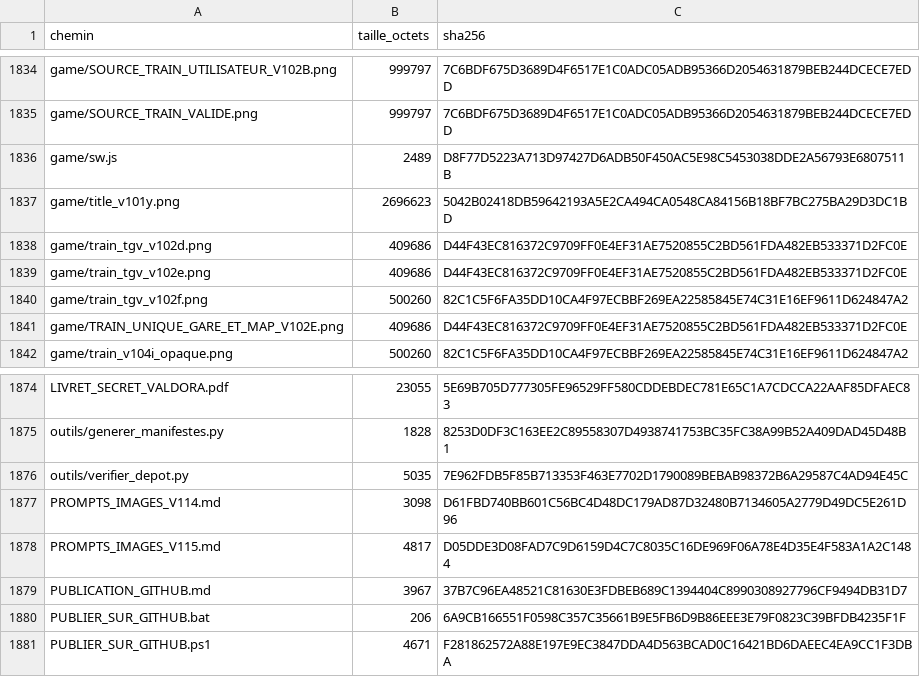
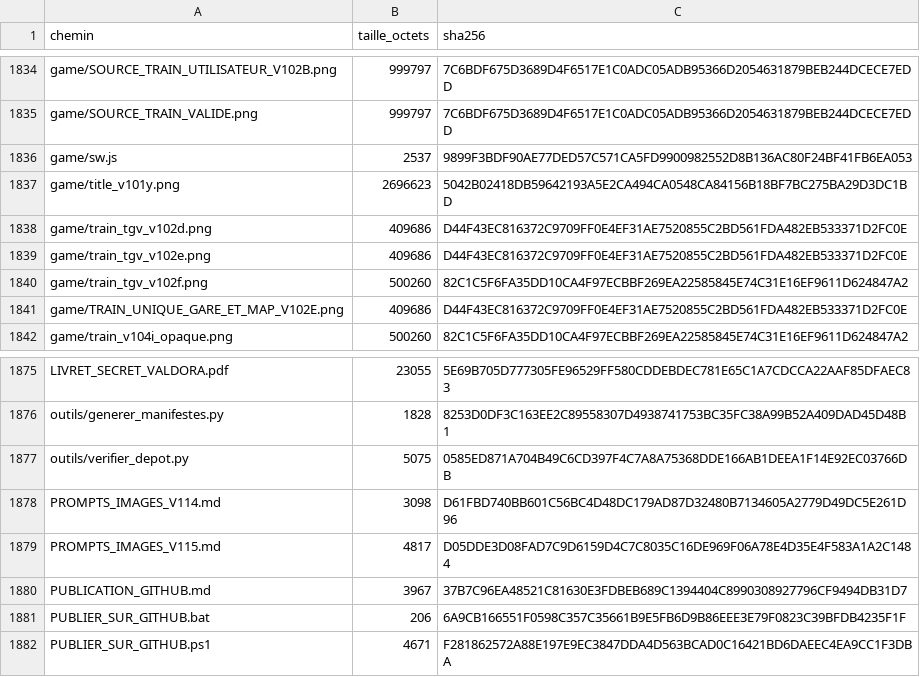
Before and after one commit to cauctomanu-dotcom/eclats-sauvages-valdora, a CSV file: MANIFESTE_SHA256.csv, drawn as a sheet; only a part is shown, gaps mark what is left out; the diff covers the shown part only.

```diff
--- a/MANIFESTE_SHA256.csv
+++ b/MANIFESTE_SHA256.csv
@@ -1835,3 +1835,3 @@ game/SOURCE_TRAIN_UTILISATEUR_V102B.png;999797;7C6BDF675D3689D4F6517E1C0ADC05ADB
 game/SOURCE_TRAIN_VALIDE.png;999797;7C6BDF675D3689D4F6517E1C0ADC05ADB95366D2054631879BEB244DCECE7EDD
-game/sw.js;2489;D8F77D5223A713D97427D6ADB50F450AC5E98C5453038DDE2A56793E6807511B
+game/sw.js;2537;9899F3BDF90AE77DED57C571CA5FD9900982552D8B136AC80F24BF41FB6EA053
 game/title_v101y.png;2696623;5042B02418DB59642193A5E2CA494CA0548CA84156B18BF7BC275BA29D3DC1BD
@@ -1875,3 +1876,3 @@ LIVRET_SECRET_VALDORA.pdf;23055;5E69B705D777305FE96529FF580CDDEBDEC781E65C1A7CDC
 outils/generer_manifestes.py;1828;8253D0DF3C163EE2C89558307D4938741753BC35FC38A99B52A409DAD45D48B1
-outils/verifier_depot.py;5035;7E962FDB5F85B713353F463E7702D1790089BEBAB98372B6A29587C4AD94E45C
+outils/verifier_depot.py;5075;0585ED871A704B49C6CD397F4C7A8A75368DDE166AB1DEEA1F14E92EC03766DB
 PROMPTS_IMAGES_V114.md;3098;D61FBD740BB601C56BC4D48DC179AD87D32480B7134605A2779D49DC5E261D96
```
Also changed, not shown: 1 added row and 8 edited cells elsewhere in this file, 8 other files.
